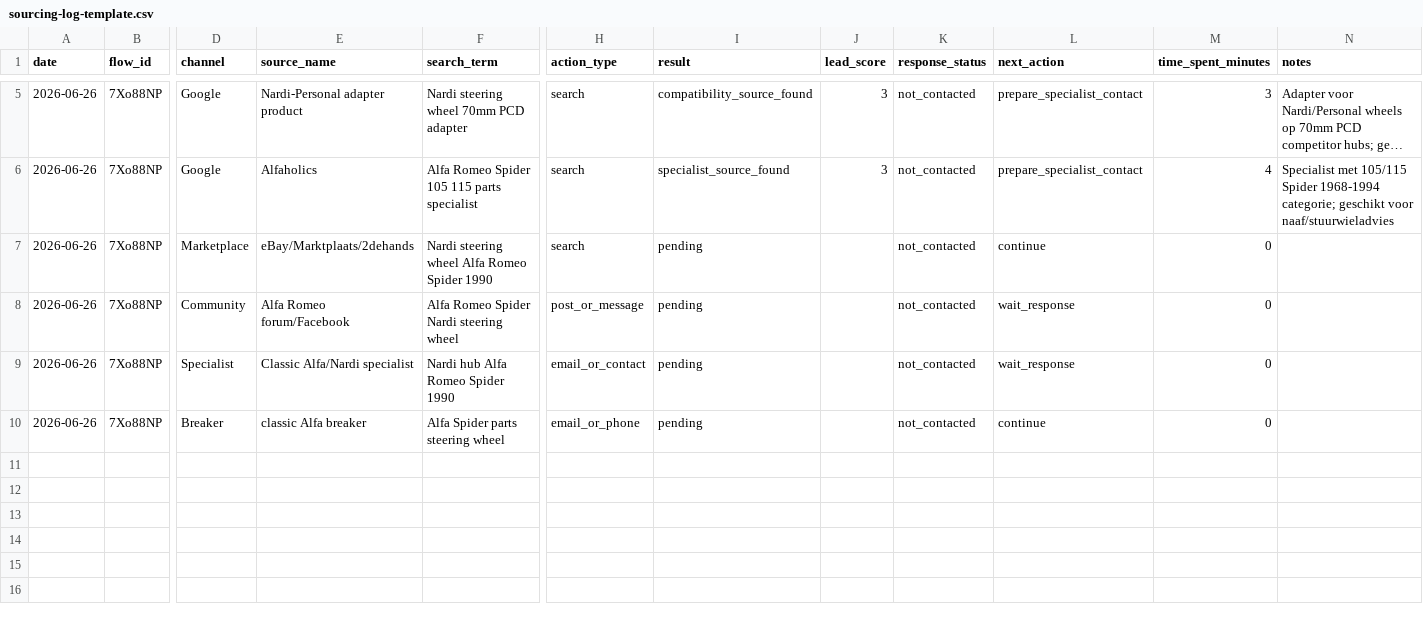
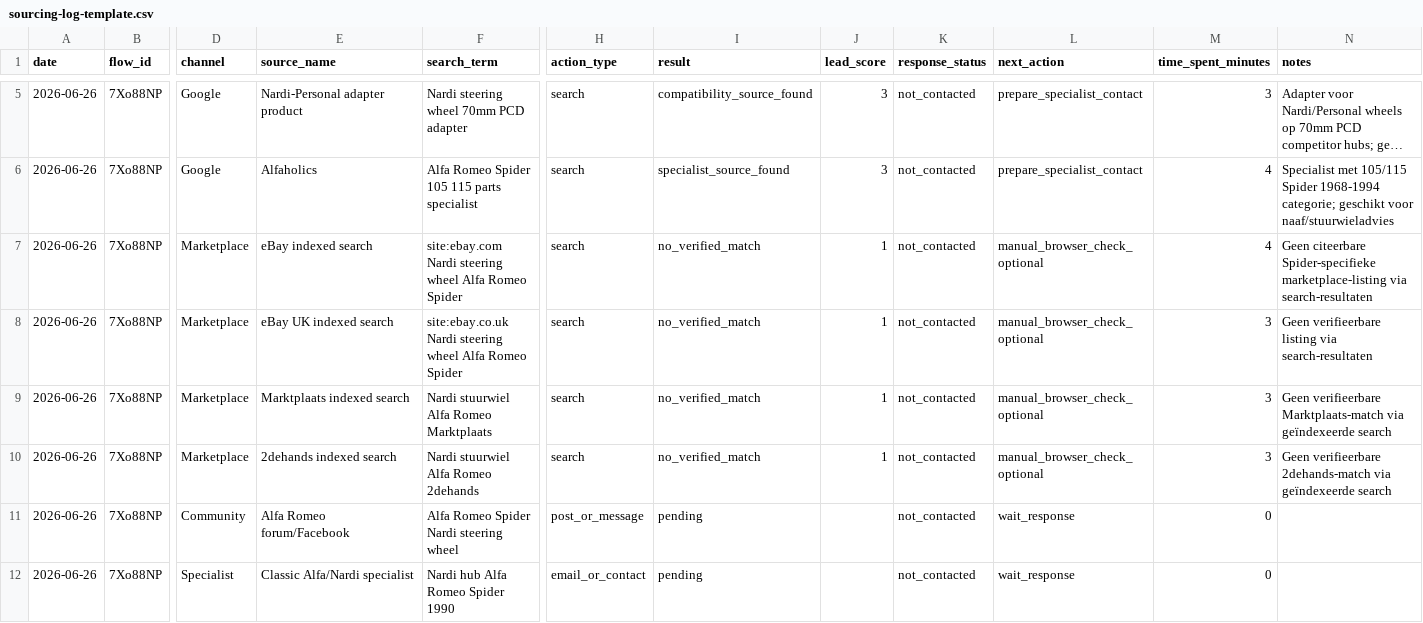
Before and after one commit to webcraftstudios-ops/webcraft-os, a CSV file: spikes/spike04-manual-source-check/05-testplan/sourcing-log-template.csv, drawn as a sheet; only a part is shown, gaps mark what is left out; the shorter side is filled out with more unchanged rows; long unchanged cells end in …; addresses are those after the commit; rows hold the shown columns only; the diff names each change by its address in the sheet, - before the commit and + after, or states it on an @@ line.

Commit message:
Log marketplace search rows for Spike04 run 001

```diff
--- a/spikes/spike04-manual-source-check/05-testplan/sourcing-log-template.csv
+++ b/spikes/spike04-manual-source-check/05-testplan/sourcing-log-template.csv
+row 7: 2026-06-26 | 7Xo88NP | Marketplace | eBay indexed search | site:ebay.com Nardi steering wheel Alfa Romeo Spider | search | no_verified_match | 1 | not_contacted | manual_browser_check_optional | 4 | Geen citeerbare Spider-specifieke marketplace-listing via search-resultaten
+row 8: 2026-06-26 | 7Xo88NP | Marketplace | eBay UK indexed search | site:ebay.co.uk Nardi steering wheel Alfa Romeo Spider | search | no_verified_match | 1 | not_contacted | manual_browser_check_optional | 3 | Geen verifieerbare listing via search-resultaten
-E9 (source_name): eBay/Marktplaats/2dehands
+E9 (source_name): Marktplaats indexed search
-F9 (search_term): Nardi steering wheel Alfa Romeo Spider 1990
+F9 (search_term): Nardi stuurwiel Alfa Romeo Marktplaats
-I9 (result): pending
+I9 (result): no_verified_match
-J9 (lead_score): (empty)
+J9 (lead_score): 1
-L9 (next_action): continue
+L9 (next_action): manual_browser_check_optional
-M9 (time_spent_minutes): 0
+M9 (time_spent_minutes): 3
-N9 (notes): (empty)
+N9 (notes): Geen verifieerbare Marktplaats-match via geïndexeerde search
+row 10: 2026-06-26 | 7Xo88NP | Marketplace | 2dehands indexed search | Nardi stuurwiel Alfa Romeo 2dehands | search | no_verified_match | 1 | not_contacted | manual_browser_check_optional | 3 | Geen verifieerbare 2dehands-match via geïndexeerde search
```
